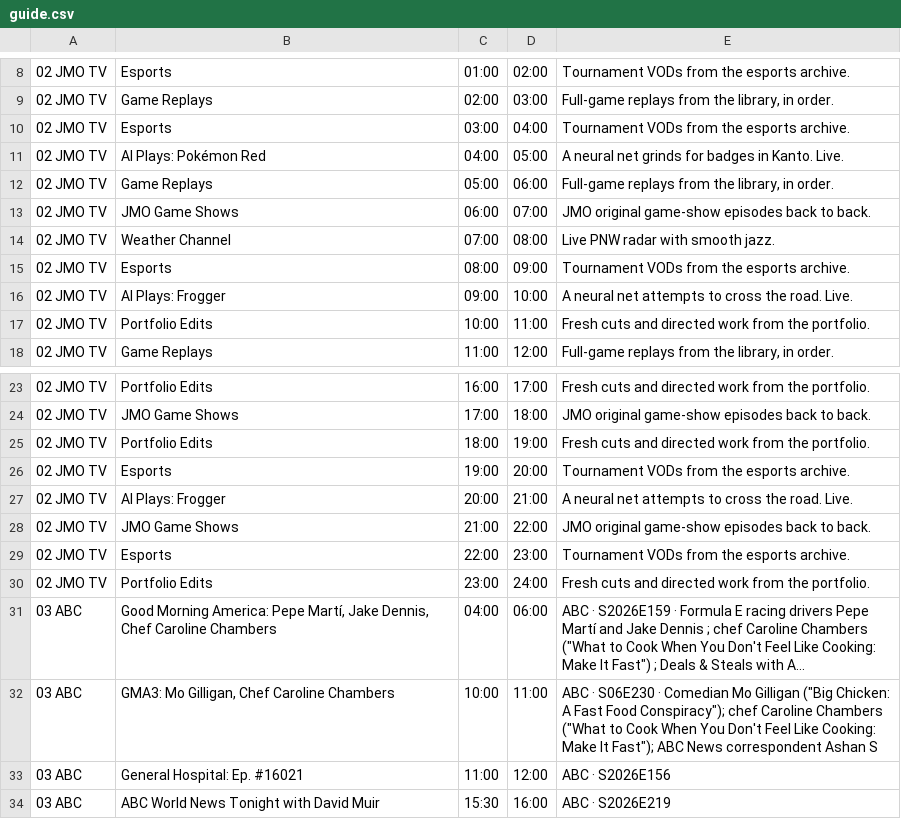
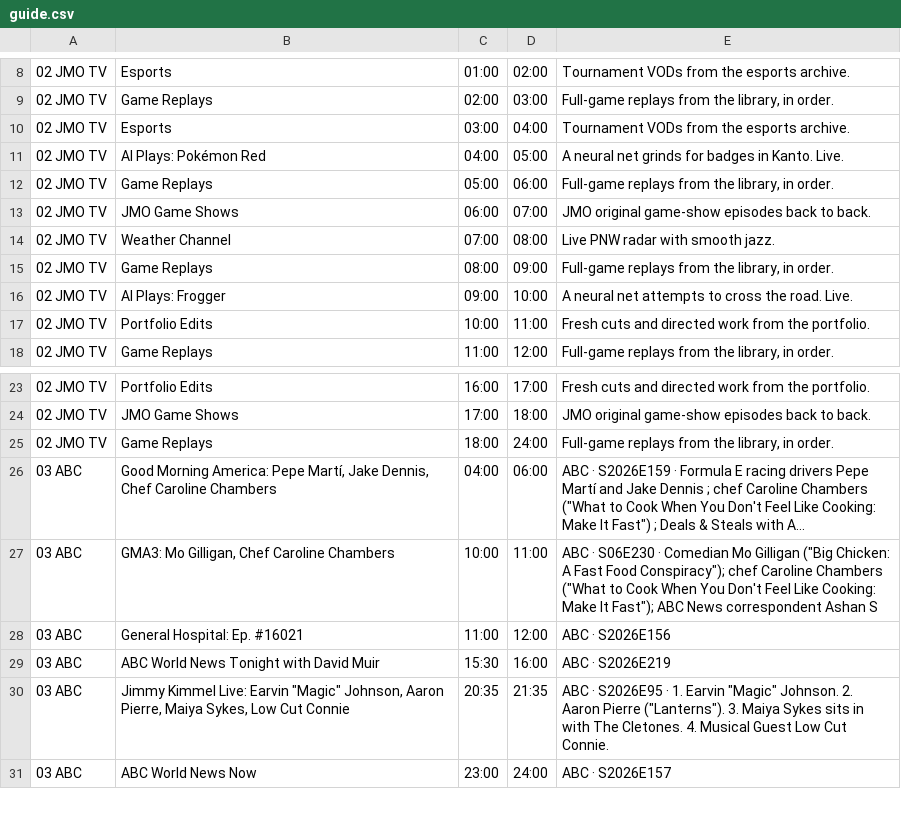
Before and after one commit to jvmisxn/jmo-visualizers, a CSV file: tv-guide/guide.csv, drawn as a sheet; only a part is shown, gaps mark what is left out; the shorter side is filled out with more unchanged rows; long unchanged cells end in …; removed rows and columns are numbered as before the commit, all else as after; the diff covers the shown part only; the diff names each change by its address in the sheet, - before the commit and + after, or states it on an @@ line.

```diff
--- a/tv-guide/guide.csv
+++ b/tv-guide/guide.csv
-B15: Esports
+B15: Game Replays
-E15: Tournament VODs from the esports archive.
+E15: Full-game replays from the library, in order.
-B25: Portfolio Edits
+B25: Game Replays
-D25: 19:00
+D25: 24:00
-E25: Fresh cuts and directed work from the portfolio.
+E25: Full-game replays from the library, in order.
-row 26: 02 JMO TV | Esports | 19:00 | 20:00 | Tournament VODs from the esports archive.
-row 27: 02 JMO TV | AI Plays: Frogger | 20:00 | 21:00 | A neural net attempts to cross the road. Live.
-row 28: 02 JMO TV | JMO Game Shows | 21:00 | 22:00 | JMO original game-show episodes back to back.
-row 29: 02 JMO TV | Esports | 22:00 | 23:00 | Tournament VODs from the esports archive.
-row 30: 02 JMO TV | Portfolio Edits | 23:00 | 24:00 | Fresh cuts and directed work from the portfolio.
```
Also changed, not shown: 32 added rows elsewhere in this file, 1 other file.
